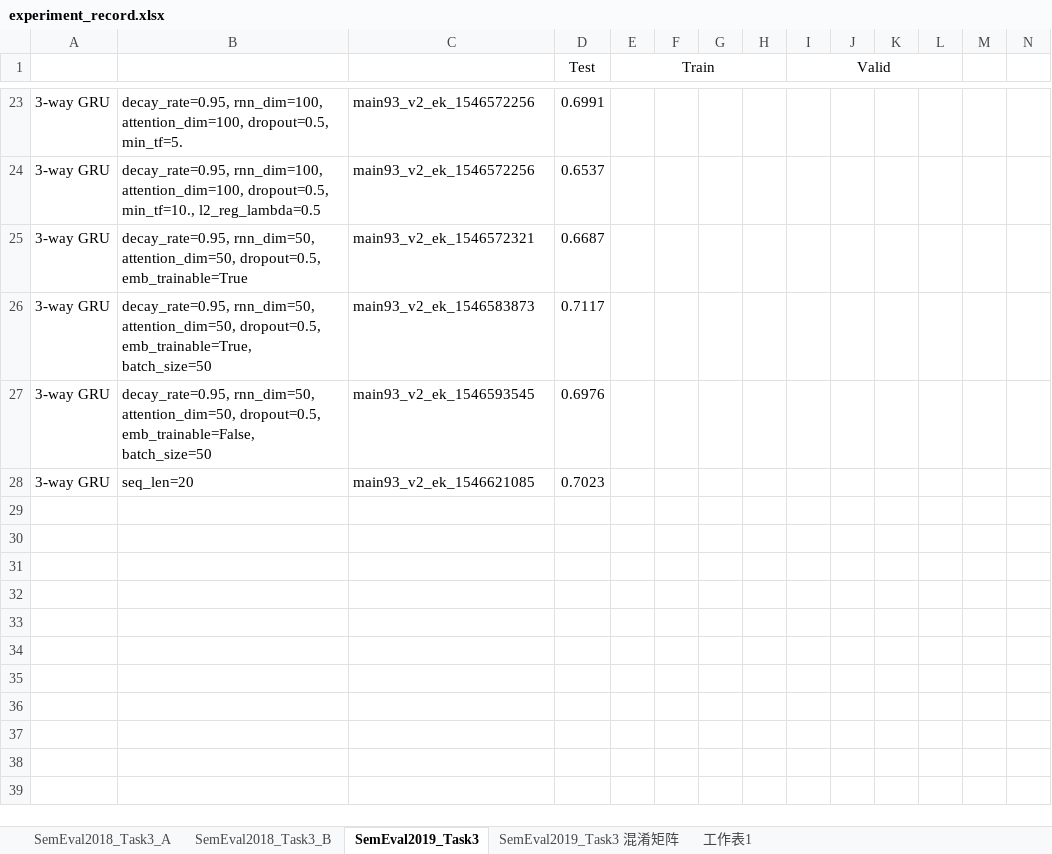
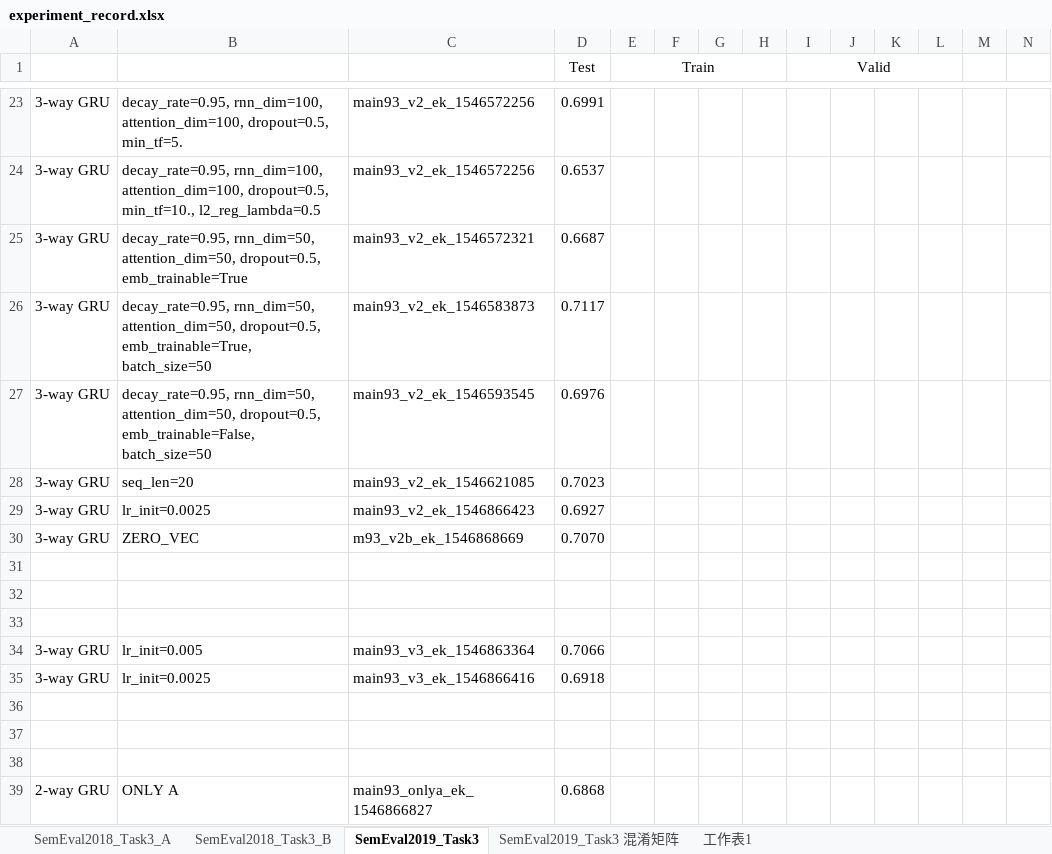
Before and after one commit to liangxh/irony_detection, an Excel workbook: experiment_record.xlsx, sheet SemEval2019_Task3, drawn as a sheet; only a part is shown, gaps mark what is left out; values as stored, in another font and other column widths than the file's, no borders; rows hold the shown columns only; the diff names each change by its address in the sheet, - before the commit and + after, or states it on an @@ line.

```diff
--- a/experiment_record.xlsx (sheet SemEval2019_Task3)
+++ b/experiment_record.xlsx (sheet SemEval2019_Task3)
+row 29: 3-way GRU | lr_init=0.0025 | main93_v2_ek_1546866423 | 0.6927
+row 30: 3-way GRU | ZERO_VEC | m93_v2b_ek_1546868669 | 0.7070
+row 31: (empty)
+row 32: (empty)
+row 33: (empty)
+row 34: 3-way GRU | lr_init=0.005 | main93_v3_ek_1546863364 | 0.7066
+row 35: 3-way GRU | lr_init=0.0025 | main93_v3_ek_1546866416 | 0.6918
+row 36: (empty)
+row 37: (empty)
+row 38: (empty)
+row 39: 2-way GRU | ONLY A | main93_onlya_ek_1546866827 | 0.6868
```
Also changed, not shown: sheet 工作表1, 1 other file.
